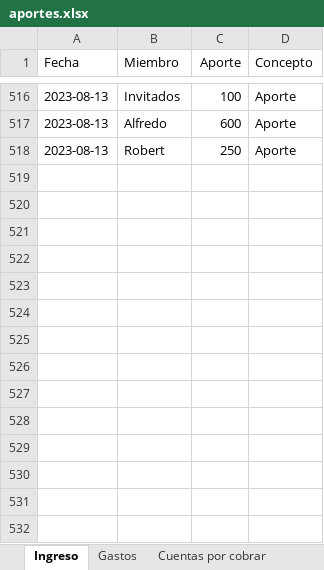
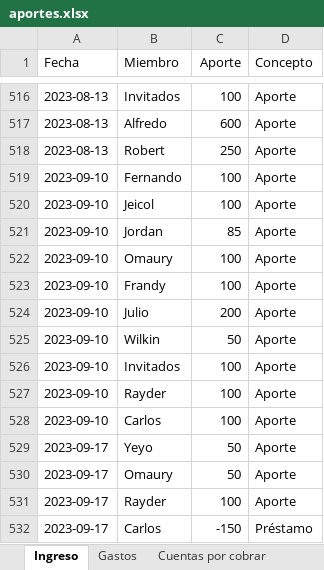
Before and after one commit to Johan-rosa/goat_website, an Excel workbook: data/aportes.xlsx, sheet Ingreso, drawn as a sheet; only a part is shown, gaps mark what is left out; values as stored, in another font and other column widths than the file's, no borders; conditional formats not drawn; the diff names each change by its address in the sheet, - before the commit and + after, or states it on an @@ line.

```diff
--- a/data/aportes.xlsx (sheet Ingreso)
+++ b/data/aportes.xlsx (sheet Ingreso)
+row 519: 2023-09-10 | Fernando | 100 | Aporte
+row 520: 2023-09-10 | Jeicol | 100 | Aporte
+row 521: 2023-09-10 | Jordan | 85 | Aporte
+row 522: 2023-09-10 | Omaury | 100 | Aporte
+row 523: 2023-09-10 | Frandy | 100 | Aporte
+row 524: 2023-09-10 | Julio | 200 | Aporte
+row 525: 2023-09-10 | Wilkin | 50 | Aporte
+row 526: 2023-09-10 | Invitados | 100 | Aporte
+row 527: 2023-09-10 | Rayder | 100 | Aporte
+row 528: 2023-09-10 | Carlos | 100 | Aporte
+row 529: 2023-09-17 | Yeyo | 50 | Aporte
+row 530: 2023-09-17 | Omaury | 50 | Aporte
+row 531: 2023-09-17 | Rayder | 100 | Aporte
+row 532: 2023-09-17 | Carlos | -150 | Préstamo
```
Also changed, not shown: sheet Gastos, 3 other files.
